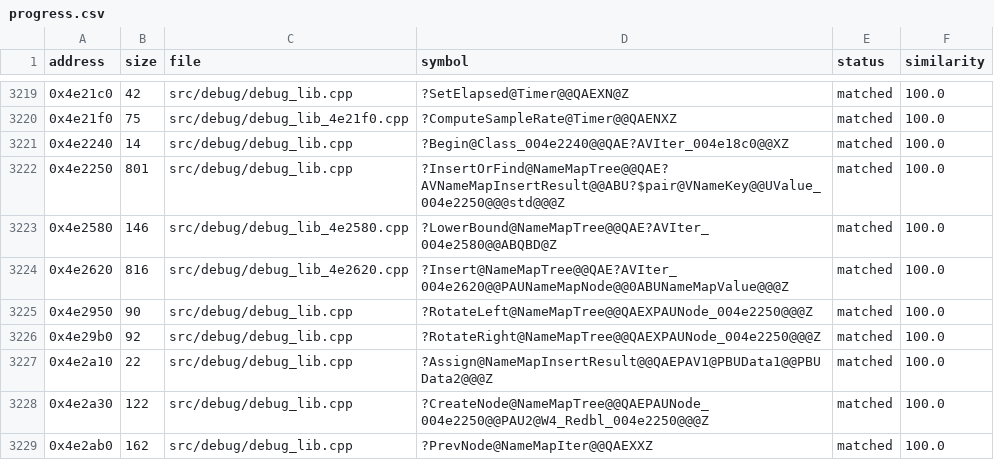
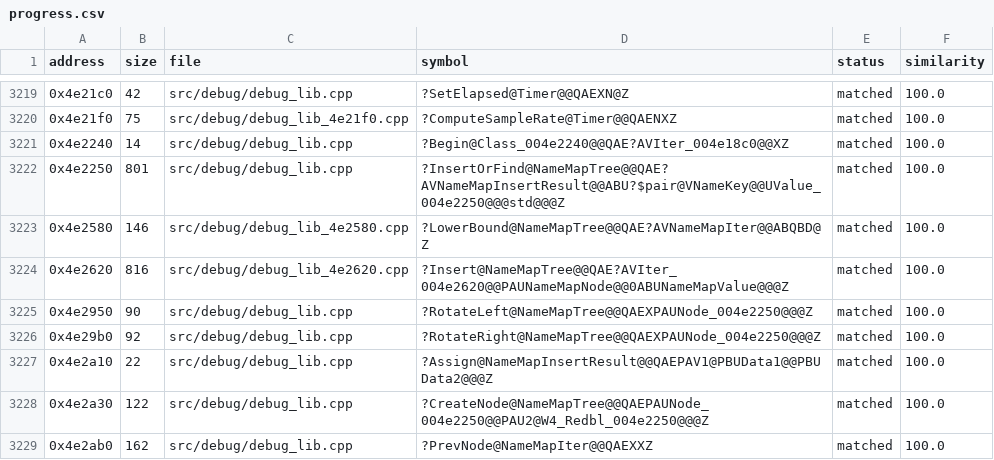
Before and after one commit to HectorBailey/byte-tactics, a CSV file: data/progress.csv, drawn as a sheet; only a part is shown, gaps mark what is left out.

Commit message:
Refactor: Name debug_lib_4e2580.cpp's tree types
debug_lib_4e2580.cpp is the name map's tree as its lower_bound sees it:
the same NameMapTree, the same _Nil node at DAT_005292c4. Its node, key
comparison and iterator kept address names; they now take the names the
name map's other views use.

Issue: #7072

```diff
--- a/data/progress.csv
+++ b/data/progress.csv
@@ -3222,3 +3222,3 @@ address,size,file,symbol,status,similarity
 0x4e2250,801,src/debug/debug_lib.cpp,?InsertOrFind@NameMapTree@@QAE?AVNameMapInsertResult@@ABU?$pair@VNameKey@@UValue_004e2250@@@std@@@Z,matched,100.0
-0x4e2580,146,src/debug/debug_lib_4e2580.cpp,?LowerBound@NameMapTree@@QAE?AVIter_004e2580@@ABQBD@Z,matched,100.0
+0x4e2580,146,src/debug/debug_lib_4e2580.cpp,?LowerBound@NameMapTree@@QAE?AVNameMapIter@@ABQBD@Z,matched,100.0
 0x4e2620,816,src/debug/debug_lib_4e2620.cpp,?Insert@NameMapTree@@QAE?AVIter_004e2620@@PAUNameMapNode@@0ABUNameMapValue@@@Z,matched,100.0
```
Also changed, not shown: data/globals.csv, 2 other files.
